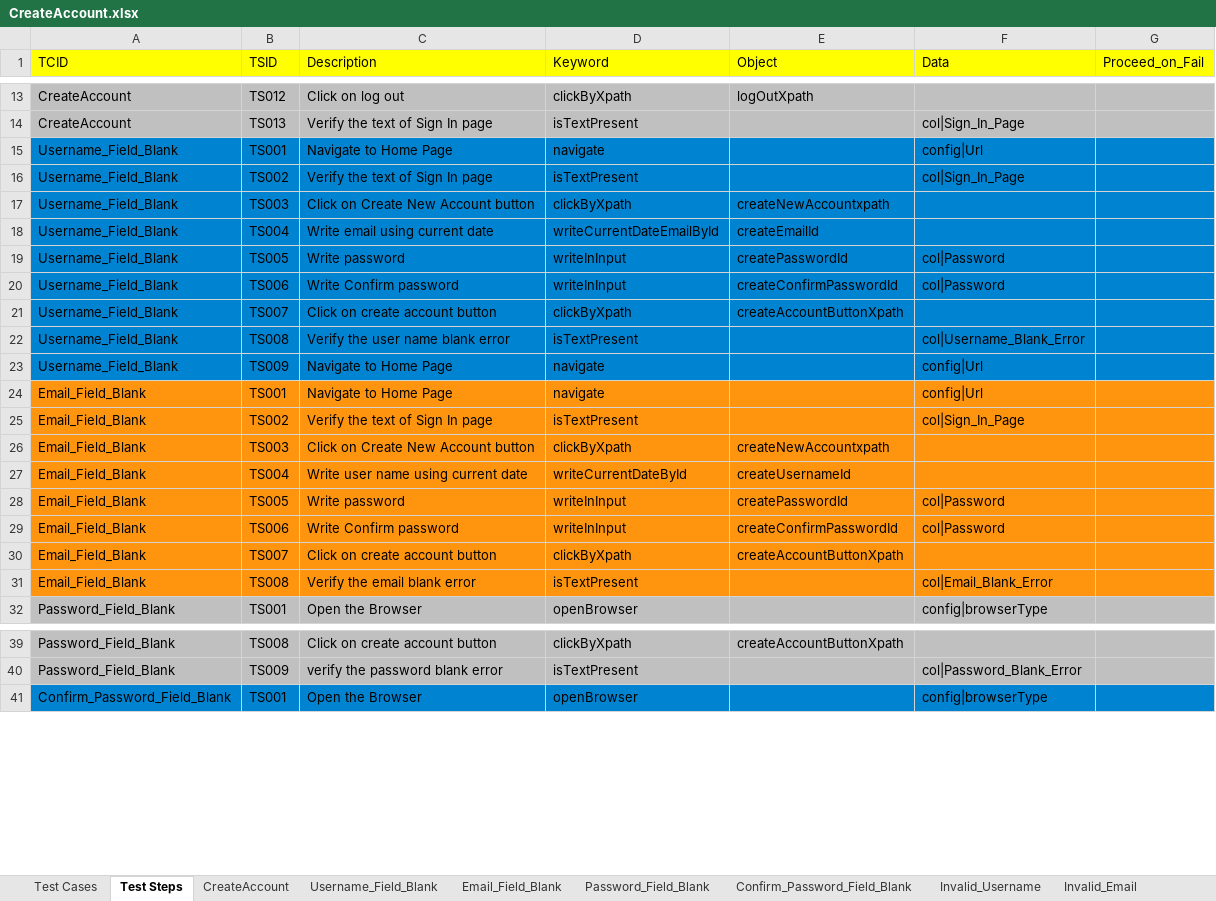
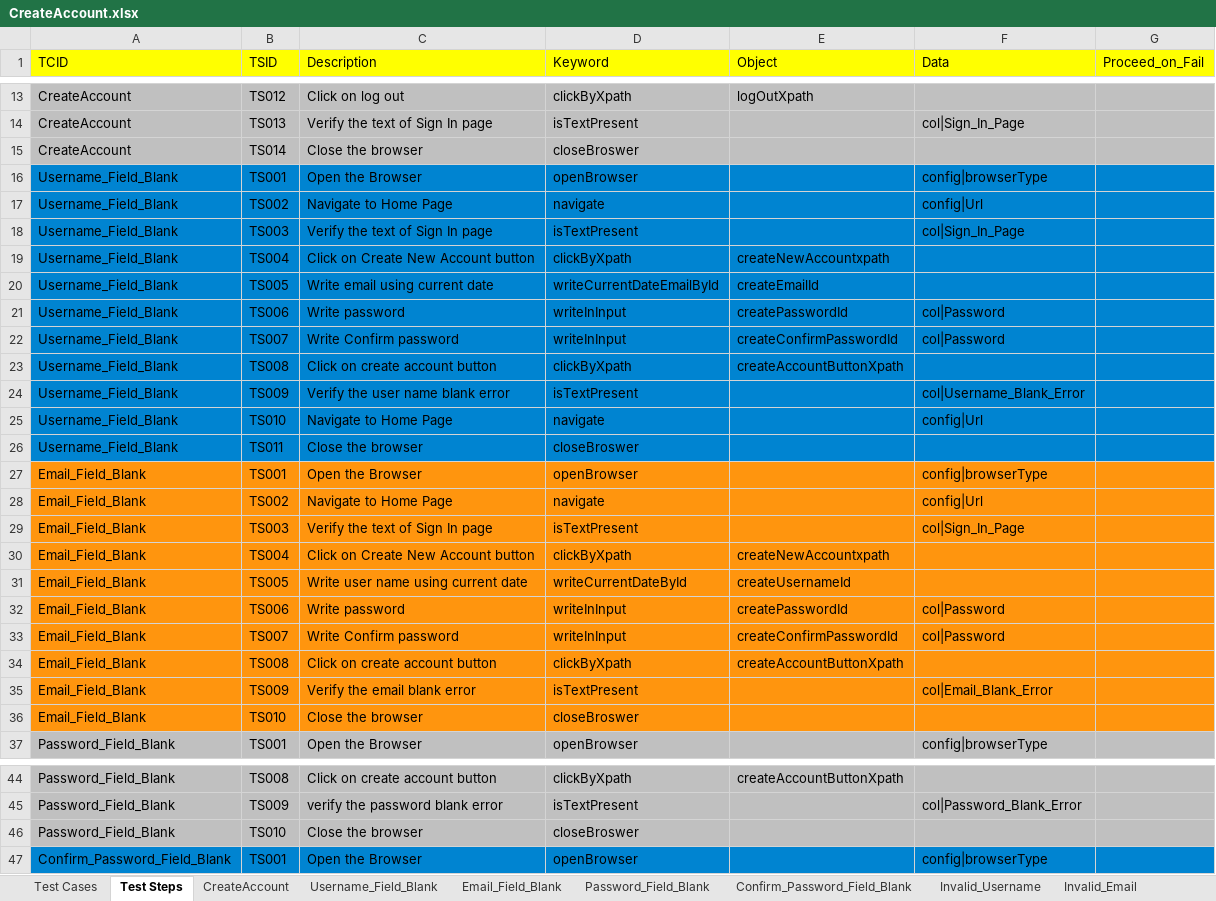
Before and after one commit to vanditj-optimus/MyMojioWebsite, an Excel workbook: MyMojioWebsite/src/com/mojio/xls/CreateAccount.xlsx, sheet Test Steps, drawn as a sheet; only a part is shown, gaps mark what is left out; values as stored, in another font and other column widths than the file's, no borders; addresses are those after the commit; the diff covers the shown part only; the diff names each change by its address in the sheet, - before the commit and + after, or states it on an @@ line.

```diff
--- a/MyMojioWebsite/src/com/mojio/xls/CreateAccount.xlsx (sheet Test Steps)
+++ b/MyMojioWebsite/src/com/mojio/xls/CreateAccount.xlsx (sheet Test Steps)
+row 15: CreateAccount | TS014 | Close the browser | closeBroswer
+row 16: Username_Field_Blank | TS001 | Open the Browser | openBrowser |  | config|browserType
-B17 (TSID): TS001
+B17 (TSID): TS002
-B18 (TSID): TS002
+B18 (TSID): TS003
-B19 (TSID): TS003
+B19 (TSID): TS004
-B20 (TSID): TS004
+B20 (TSID): TS005
-B21 (TSID): TS005
+B21 (TSID): TS006
-B22 (TSID): TS006
+B22 (TSID): TS007
-B23 (TSID): TS007
+B23 (TSID): TS008
-B24 (TSID): TS008
+B24 (TSID): TS009
-B25 (TSID): TS009
+B25 (TSID): TS010
+row 26: Username_Field_Blank | TS011 | Close the browser | closeBroswer
+row 27: Email_Field_Blank | TS001 | Open the Browser | openBrowser |  | config|browserType
-B28 (TSID): TS001
+B28 (TSID): TS002
-B29 (TSID): TS002
+B29 (TSID): TS003
-B30 (TSID): TS003
+B30 (TSID): TS004
-B31 (TSID): TS004
+B31 (TSID): TS005
-B32 (TSID): TS005
+B32 (TSID): TS006
-B33 (TSID): TS006
+B33 (TSID): TS007
-B34 (TSID): TS007
+B34 (TSID): TS008
-B35 (TSID): TS008
+B35 (TSID): TS009
+row 36: Email_Field_Blank | TS010 | Close the browser | closeBroswer
+row 46: Password_Field_Blank | TS010 | Close the browser | closeBroswer
```
Also changed, not shown: 5 added rows elsewhere in this sheet, sheet Test Cases, MyMojioWebsite/src/com/mojio/xls/LeftHandPanel.xlsx, MyMojioWebsite/src/com/mojio/xls/SignIn.xlsx, 4 other files.
